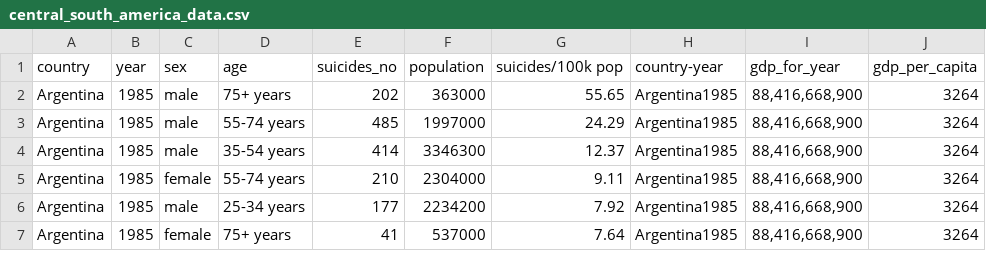
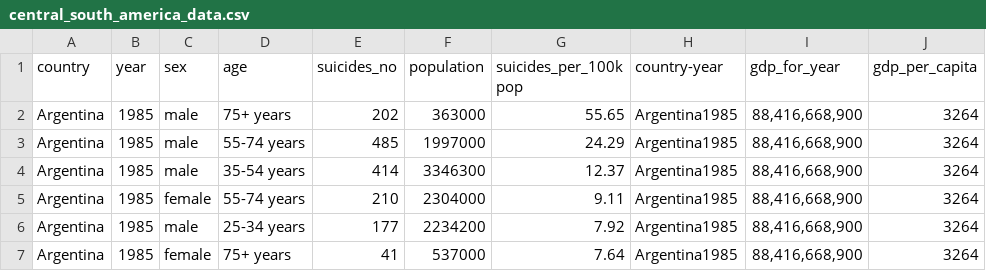
Before and after one commit to kevincluo/kevincluo.github.io, a CSV file: central_south_america_data.csv, drawn as a sheet; only a part is shown; the diff names each change by its address in the sheet, - before the commit and + after, or states it on an @@ line.

Commit message:
Update central_south_america_data.csv

```diff
--- a/central_south_america_data.csv
+++ b/central_south_america_data.csv
-G1: suicides/100k pop
+G1: suicides_per_100k pop
```
